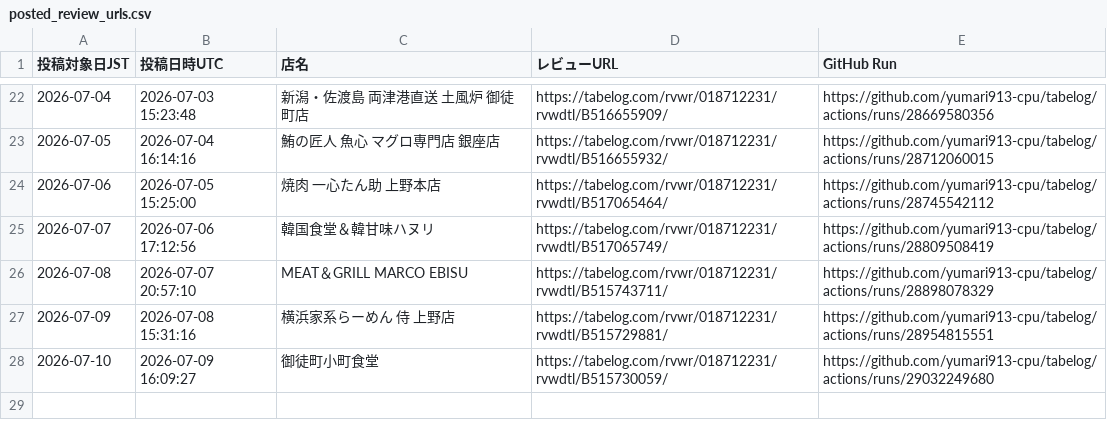
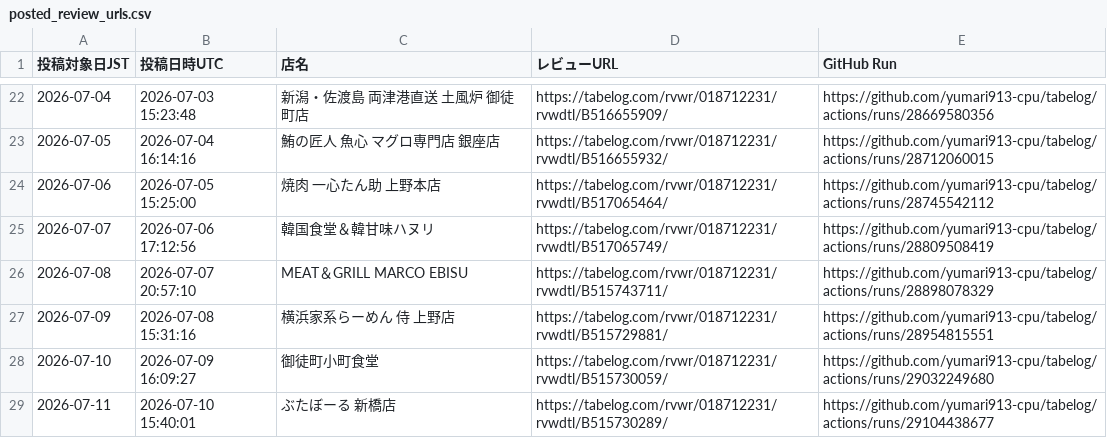
Before and after one commit to yumari913-cpu/tabelog, a CSV file: posted_review_urls.csv, drawn as a sheet; only a part is shown, gaps mark what is left out; the diff names each change by its address in the sheet, - before the commit and + after, or states it on an @@ line.

```diff
--- a/posted_review_urls.csv
+++ b/posted_review_urls.csv
+row 29: 2026-07-11 | 2026-07-10 15:40:01 | ぶたぼーる 新橋店 | https://tabelog.com/rvwr/018712231/rvwdtl/B515730289/ | https://github.com/yumari913-cpu/tabelog/actions/runs/29104438677
```
